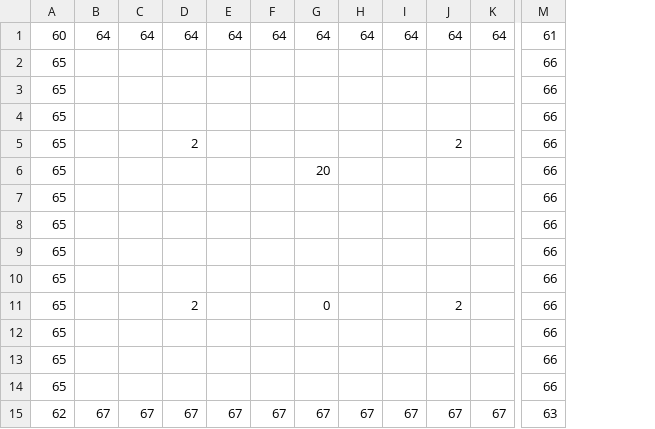
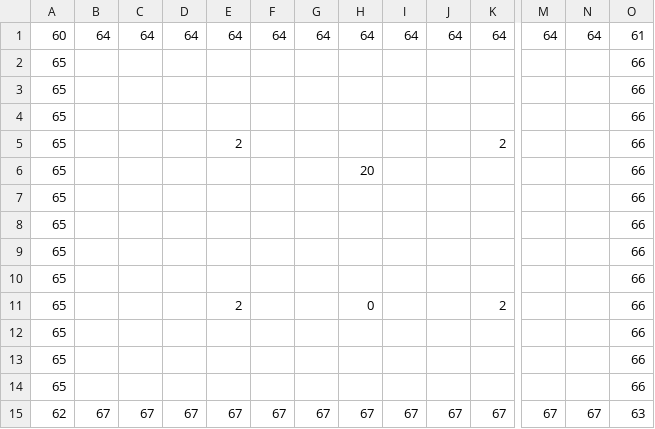
Before and after one commit to sekheng/SP4_LegendOfZelda, a CSV file: Assets/SkyLevel.csv, drawn as a sheet; only a part is shown, gaps mark what is left out; removed rows and columns are numbered as before the commit, all else as after; rows hold the shown columns only; the diff names each change by its address in the sheet, - before the commit and + after, or states it on an @@ line.

```diff
--- a/Assets/SkyLevel.csv
+++ b/Assets/SkyLevel.csv
+column M, row 1: 64; row 15: 67
+column N, row 1: 64; row 15: 67
-D5: 2
+D5: (empty)
-E5: (empty)
+E5: 2
-J5: 2
+J5: (empty)
-K5: (empty)
+K5: 2
-G6: 20
+G6: (empty)
-H6: (empty)
+H6: 20
-row 11: 65 |  |  | 2 |  |  | 0 |  |  | 2 |  | 66
+row 11: 65 |  |  |  | 2 |  |  | 0 |  |  | 2 |  |  | 66
```
Also changed, not shown: 23 other files.
